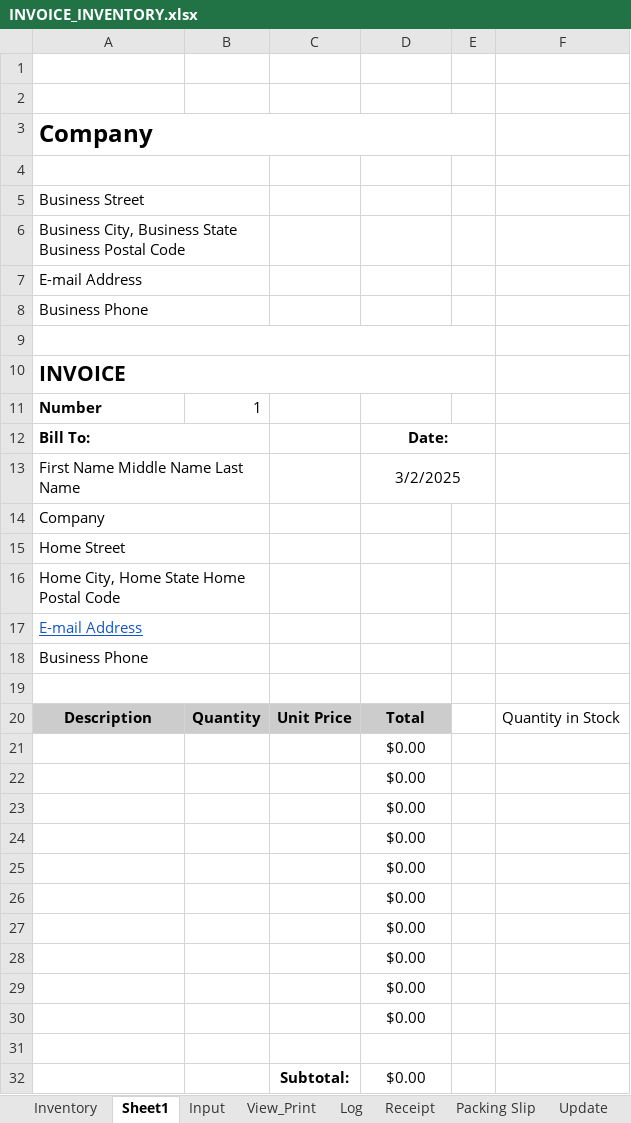
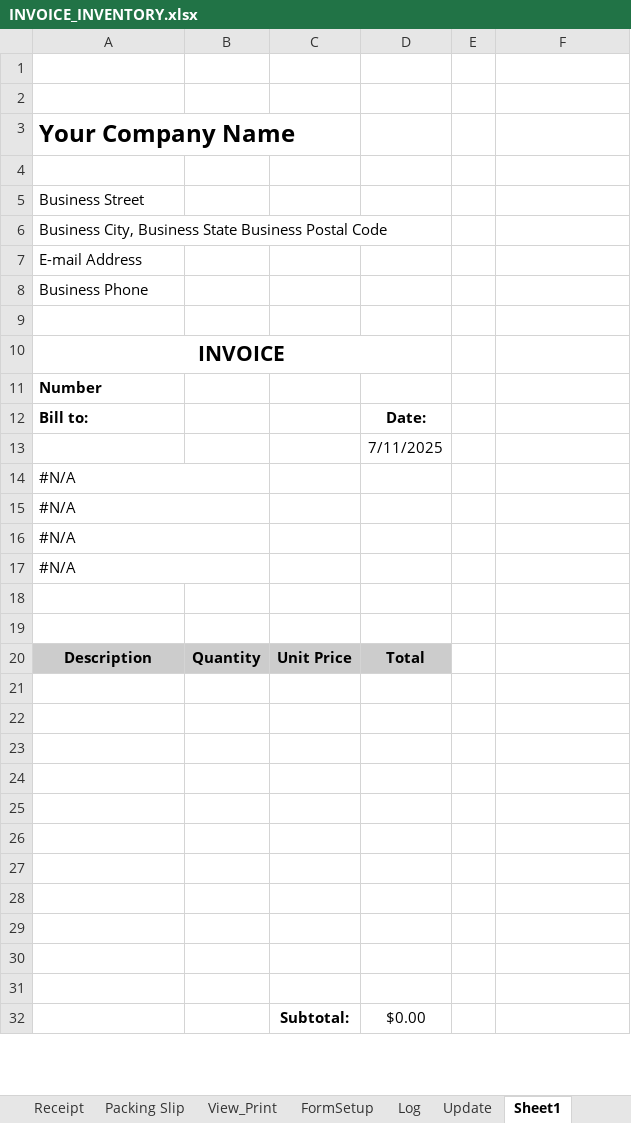
Before and after one commit to DataMateApp/DataMateApp.github.io, an Excel workbook: INVOICE_INVENTORY.xlsx, sheet Sheet1, drawn as a sheet; only a part is shown; values as stored, in another font and other column widths than the file's, no borders; removed rows and columns are numbered as before the commit, all else as after; the diff covers the shown part only; the diff names each change by its address in the sheet, - before the commit and + after, or states it on an @@ line.

```diff
--- a/INVOICE_INVENTORY.xlsx (sheet Sheet1)
+++ b/INVOICE_INVENTORY.xlsx (sheet Sheet1)
+sheet tab: FormSetup
@@ sheet tab order changed: Receipt | Packing Slip | View_Print | FormSetup | Log | Update | Sheet1 @@
-A3: Company
+A3: Your Company Name
-A3:E3 merged
-A4:B4 merged
-A5:B5 merged
-A6:B6 merged
-A7:B7 merged
-A8:B8 merged
-A9:E9 merged
-A10 alignment: left
+A10 alignment: center
-A10:E10 merged
+A10:D10 merged
-B11: 1
+B11: (empty)
-A12: Bill To:
+A12: Bill to:
-A12:B12 merged
-D12:E12 merged
-row 13: First Name Middle Name Last Name |  |  | 3/2/2025
-row 14: Company
+row 13:  |  |  | 7/11/2025
-A14: Home Street
+A14: #N/A
-A15: Home City, Home State Home Postal Code
+A15: #N/A
-A16: E-mail Address
+A16: #N/A
@@ A16 underline: on → off, text colour: #1155CC → black @@
-A17: Business Phone
+A17: #N/A
-A19:B19 merged
+row 19: (empty)
-F20: Quantity in Stock
+F20: (empty)
-D21:D30: $0.00
+D21:D30: (empty)
```
Also changed, not shown: 1 removed row, 2 edited cells, cell formats and merged cells elsewhere in this sheet, sheet View_Print, sheet Input, sheet Receipt, sheet Packing Slip, sheet Inventory, sheet Data, 5 more sheets, other sheet tabs, formulas that keep their value, charts or pictures.
